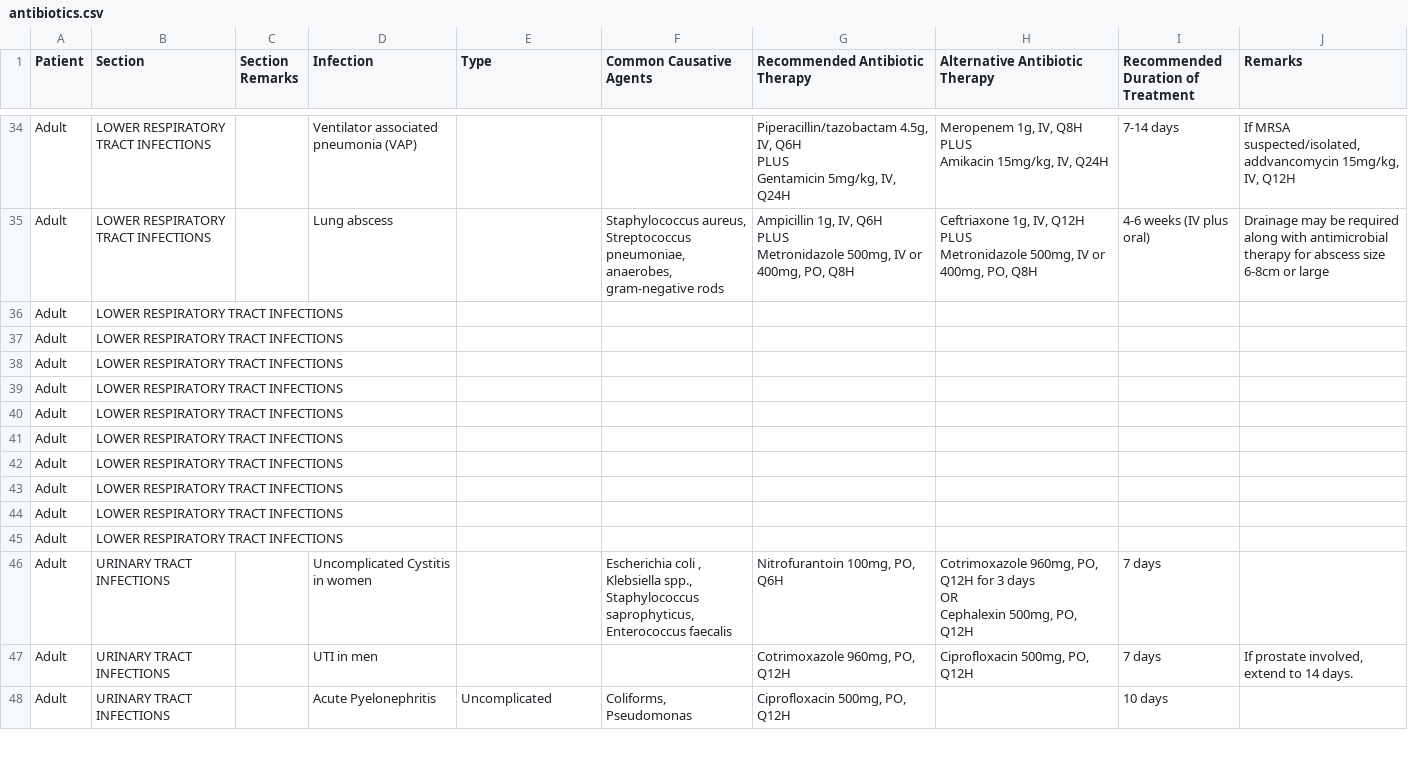
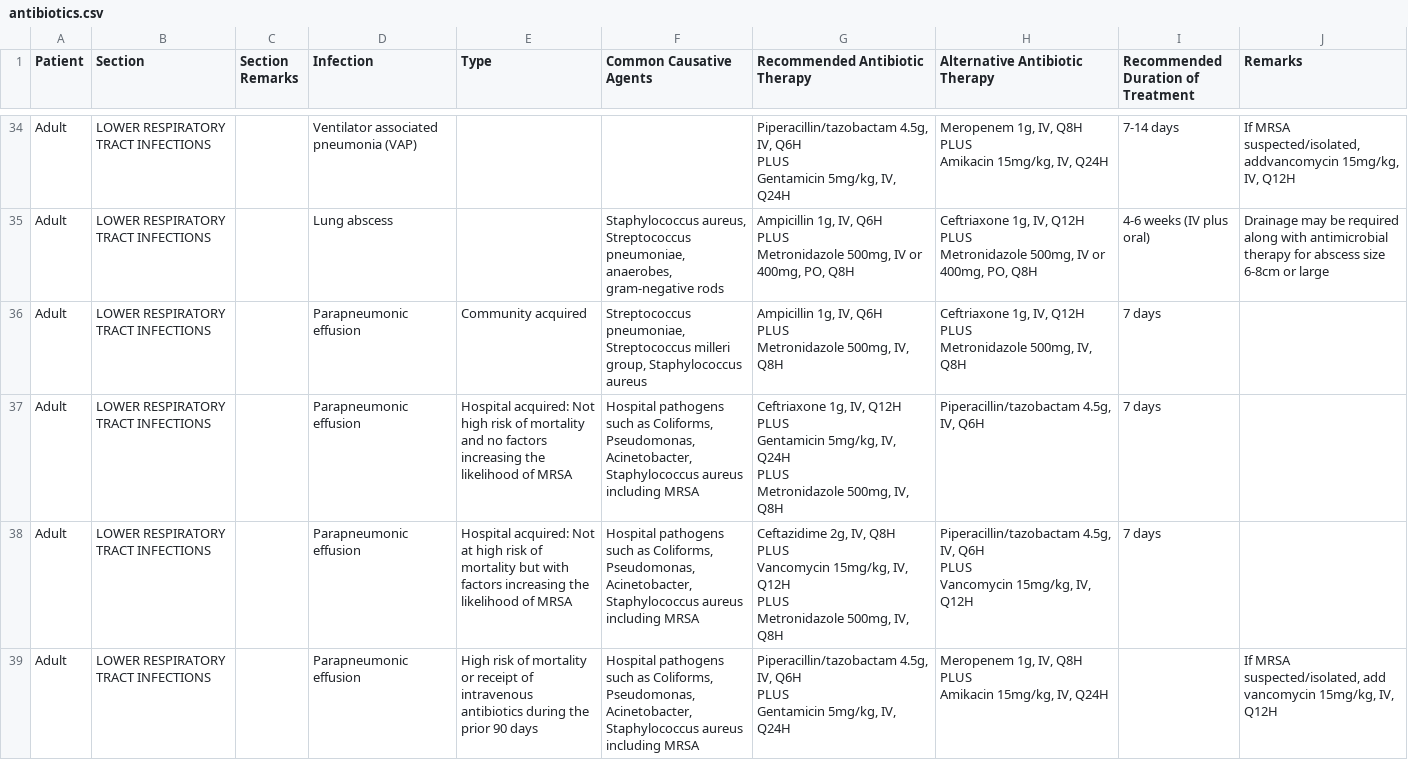
Before and after one commit to pselvana/menlam, a CSV file: static/antibiotics.csv, drawn as a sheet; only a part is shown, gaps mark what is left out; the shorter side is filled out with more unchanged rows; removed rows and columns are numbered as before the commit, all else as after; ↵ is a line break in a cell; the diff covers the shown part only; the diff names each change by its address in the sheet, - before the commit and + after, or states it on an @@ line.

Commit message:
Improve table layout for recommendations and search. Uploaded all Adults csv.

```diff
--- a/static/antibiotics.csv
+++ b/static/antibiotics.csv
-row 36: Adult | LOWER RESPIRATORY TRACT INFECTIONS
-row 37: Adult | LOWER RESPIRATORY TRACT INFECTIONS
-row 38: Adult | LOWER RESPIRATORY TRACT INFECTIONS
-row 39: Adult | LOWER RESPIRATORY TRACT INFECTIONS
-row 40: Adult | LOWER RESPIRATORY TRACT INFECTIONS
-row 41: Adult | LOWER RESPIRATORY TRACT INFECTIONS
-row 42: Adult | LOWER RESPIRATORY TRACT INFECTIONS
-row 43: Adult | LOWER RESPIRATORY TRACT INFECTIONS
-row 44: Adult | LOWER RESPIRATORY TRACT INFECTIONS
-row 45: Adult | LOWER RESPIRATORY TRACT INFECTIONS
+row 36: Adult | LOWER RESPIRATORY TRACT INFECTIONS |  | Parapneumonic effusion | Community acquired | Streptococcus pneumoniae, Streptococcus milleri group, Staphylococcus aureus | Ampicillin 1g, IV, Q6H ↵ PLUS ↵ Metronidazole 500mg, IV, Q8H | Ceftriaxone 1g, IV, Q12H ↵ PLUS ↵ Metronidazole 500mg, IV, Q8H | 7 days
+row 37: Adult | LOWER RESPIRATORY TRACT INFECTIONS |  | Parapneumonic effusion | Hospital acquired: Not high risk of mortality and no factors increasing the likelihood of MRSA | Hospital pathogens such as Coliforms, Pseudomonas, Acinetobacter, Staphylococcus aureus including MRSA | Ceftriaxone 1g, IV, Q12H ↵ PLUS ↵ Gentamicin 5mg/kg, IV, Q24H ↵ PLUS ↵ Metronidazole 500mg, IV, Q8H | Piperacillin/tazobactam 4.5g, IV, Q6H | 7 days
+row 38: Adult | LOWER RESPIRATORY TRACT INFECTIONS |  | Parapneumonic effusion | Hospital acquired: Not at high risk of mortality but with factors increasing the likelihood of MRSA | Hospital pathogens such as Coliforms, Pseudomonas, Acinetobacter, Staphylococcus aureus including MRSA | Ceftazidime 2g, IV, Q8H ↵ PLUS ↵ Vancomycin 15mg/kg, IV, Q12H ↵ PLUS ↵ Metronidazole 500mg, IV, Q8H | Piperacillin/tazobactam 4.5g, IV, Q6H ↵ PLUS ↵ Vancomycin 15mg/kg, IV, Q12H | 7 days
+row 39: Adult | LOWER RESPIRATORY TRACT INFECTIONS |  | Parapneumonic effusion | High risk of mortality or receipt of intravenous antibiotics during the prior 90 days | Hospital pathogens such as Coliforms, Pseudomonas, Acinetobacter, Staphylococcus aureus including MRSA | Piperacillin/tazobactam 4.5g, IV, Q6H ↵ PLUS ↵ Gentamicin 5mg/kg, IV, Q24H | Meropenem 1g, IV, Q8H ↵ PLUS ↵ Amikacin 15mg/kg, IV, Q24H |  | If MRSA suspected/isolated, add vancomycin 15mg/kg, IV, Q12H
```
Also changed, not shown: 10 added rows elsewhere in this file, 2 other files.
